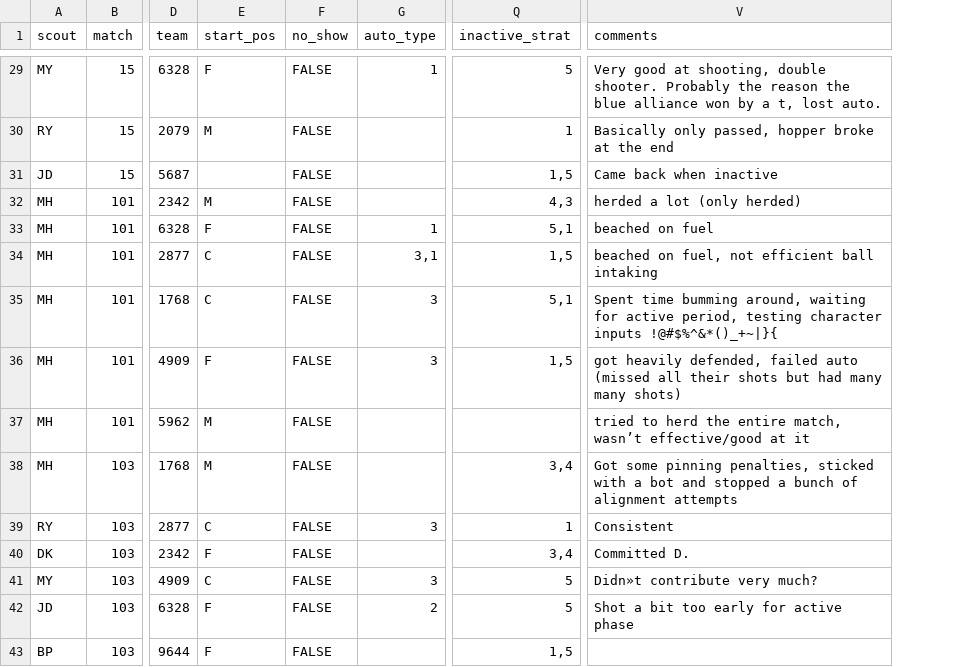
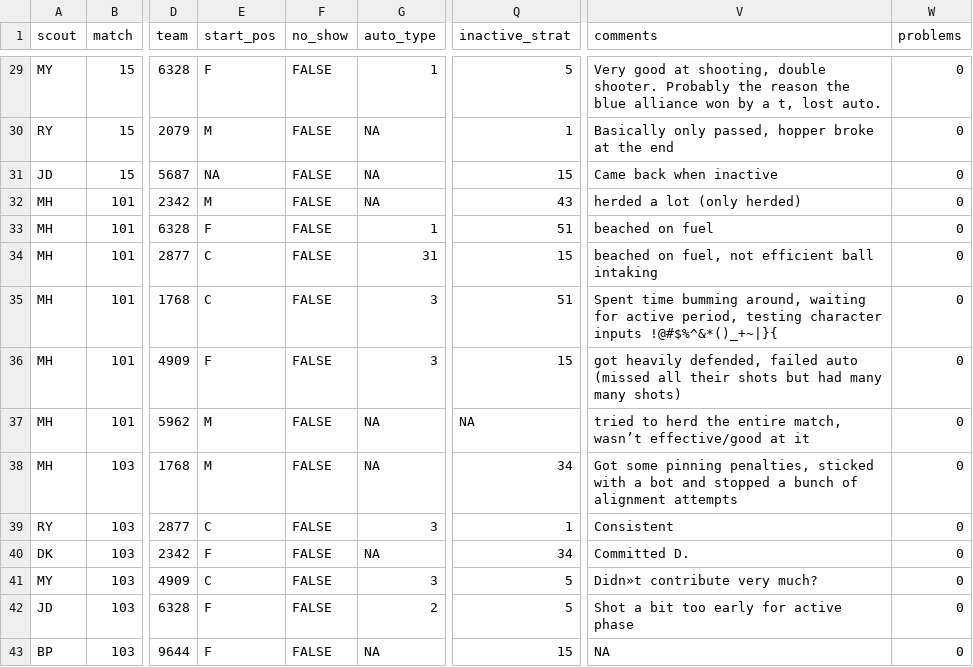
Before and after one commit to Ghostyaq/scouting2026, a CSV file: shinyapp/data/week0/data.csv, drawn as a sheet; only a part is shown, gaps mark what is left out; the diff covers the shown part only; the diff names each change by its address in the sheet, - before the commit and + after, or states it on an @@ line.

Commit message:
update all data with problems colom

```diff
--- a/shinyapp/data/week0/data.csv
+++ b/shinyapp/data/week0/data.csv
+column W (problems), rows 29-43: all 0
-G30:G32 (auto_type): (empty)
+G30:G32 (auto_type): NA
-E31 (start_pos): (empty)
+E31 (start_pos): NA
-Q31 (inactive_strat): 1,5
+Q31 (inactive_strat): 15
-Q32 (inactive_strat): 4,3
+Q32 (inactive_strat): 43
-Q33 (inactive_strat): 5,1
+Q33 (inactive_strat): 51
-G34 (auto_type): 3,1
+G34 (auto_type): 31
-Q34 (inactive_strat): 1,5
+Q34 (inactive_strat): 15
-Q35 (inactive_strat): 5,1
+Q35 (inactive_strat): 51
-Q36 (inactive_strat): 1,5
+Q36 (inactive_strat): 15
-G37:G38 (auto_type): (empty)
+G37:G38 (auto_type): NA
-Q37 (inactive_strat): (empty)
+Q37 (inactive_strat): NA
-Q38 (inactive_strat): 3,4
+Q38 (inactive_strat): 34
-G40 (auto_type): (empty)
+G40 (auto_type): NA
-Q40 (inactive_strat): 3,4
+Q40 (inactive_strat): 34
-G43 (auto_type): (empty)
+G43 (auto_type): NA
-Q43 (inactive_strat): 1,5
+Q43 (inactive_strat): 15
-V43 (comments): (empty)
+V43 (comments): NA
```
Also changed, not shown: 42 edited cells elsewhere in this file, shinyapp/data/mdbet/data.csv, shinyapp/data/mdpas/data.csv, 2 other files.
